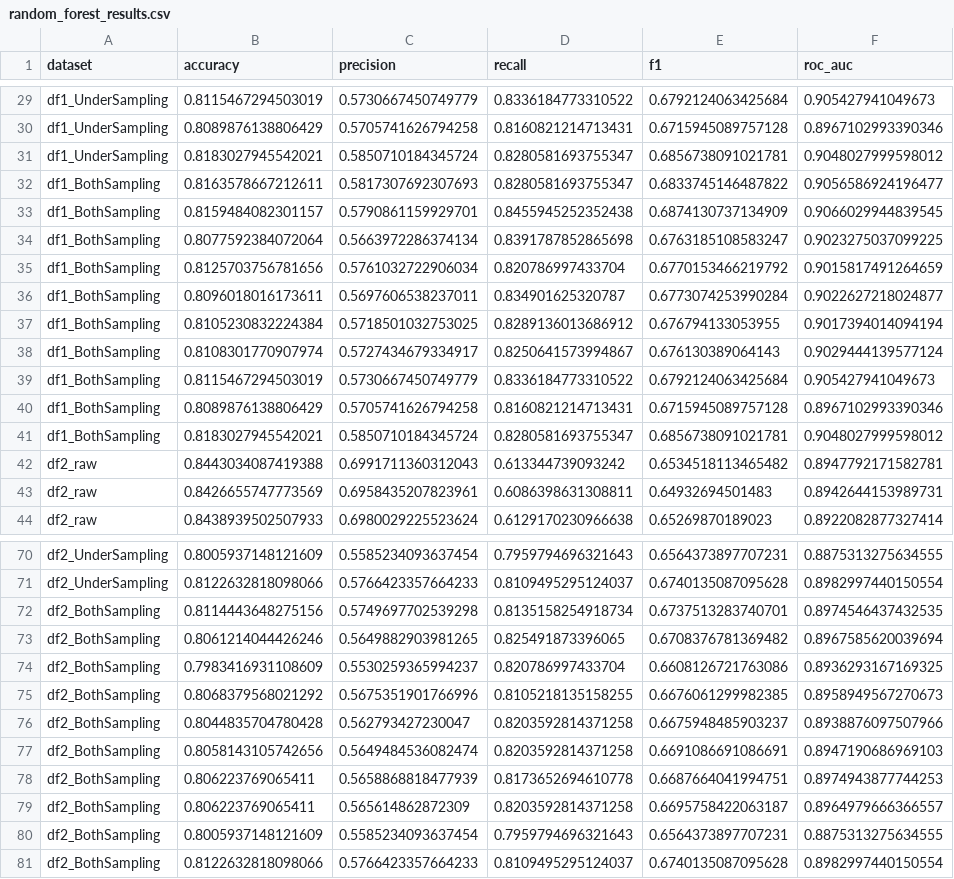
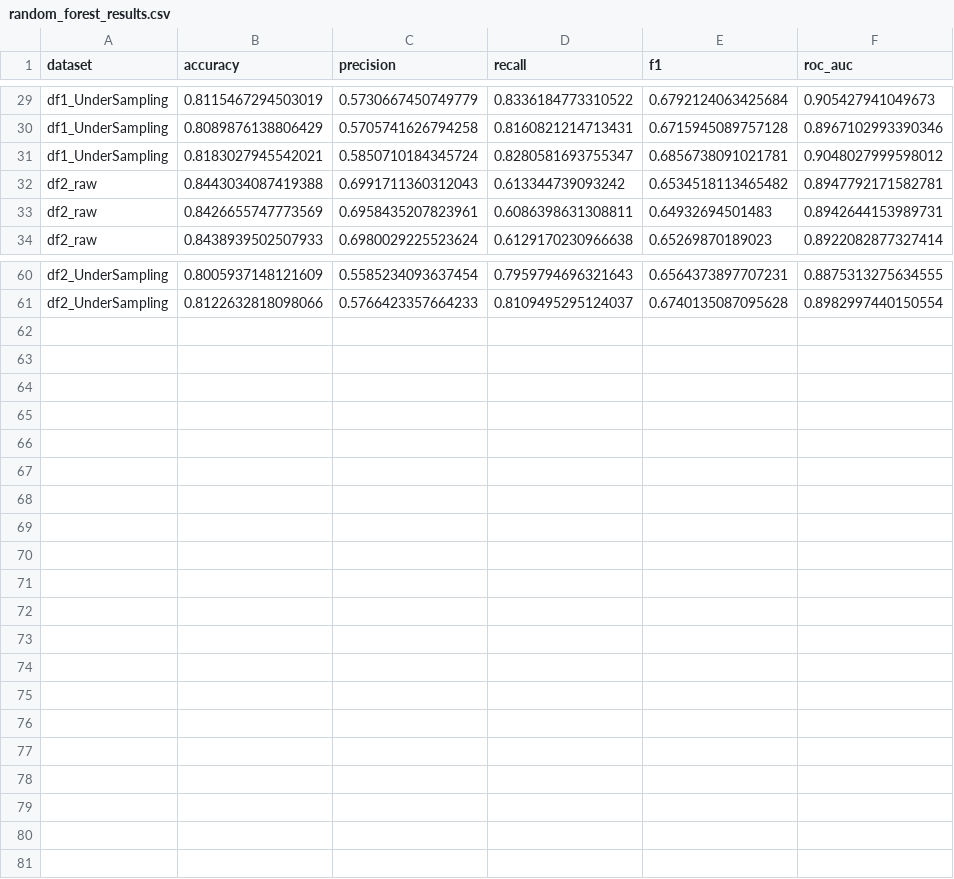
Before and after one commit to xHuGODx/TAA-Project, a CSV file: random_forest_results.csv, drawn as a sheet; only a part is shown, gaps mark what is left out.

```diff
--- a/random_forest_results.csv
+++ b/random_forest_results.csv
@@ -31,12 +31,2 @@ df1_UnderSampling,0.8089876138806429,0.5705741626794258,0.8160821214713431,0.671
 df1_UnderSampling,0.8183027945542021,0.5850710184345724,0.8280581693755347,0.6856738091021781,0.9048027999598012
-df1_BothSampling,0.8163578667212611,0.5817307692307693,0.8280581693755347,0.6833745146487822,0.9056586924196477
-df1_BothSampling,0.8159484082301157,0.5790861159929701,0.8455945252352438,0.6874130737134909,0.9066029944839545
-df1_BothSampling,0.8077592384072064,0.5663972286374134,0.8391787852865698,0.6763185108583247,0.9023275037099225
-df1_BothSampling,0.8125703756781656,0.5761032722906034,0.820786997433704,0.6770153466219792,0.9015817491264659
-df1_BothSampling,0.8096018016173611,0.5697606538237011,0.834901625320787,0.6773074253990284,0.9022627218024877
-df1_BothSampling,0.8105230832224384,0.5718501032753025,0.8289136013686912,0.676794133053955,0.9017394014094194
-df1_BothSampling,0.8108301770907974,0.5727434679334917,0.8250641573994867,0.676130389064143,0.9029444139577124
-df1_BothSampling,0.8115467294503019,0.5730667450749779,0.8336184773310522,0.6792124063425684,0.905427941049673
-df1_BothSampling,0.8089876138806429,0.5705741626794258,0.8160821214713431,0.6715945089757128,0.8967102993390346
-df1_BothSampling,0.8183027945542021,0.5850710184345724,0.8280581693755347,0.6856738091021781,0.9048027999598012
 df2_raw,0.8443034087419388,0.6991711360312043,0.613344739093242,0.6534518113465482,0.8947792171582781
@@ -71,11 +61 @@ df2_UnderSampling,0.8005937148121609,0.5585234093637454,0.7959794696321643,0.656
 df2_UnderSampling,0.8122632818098066,0.5766423357664233,0.8109495295124037,0.6740135087095628,0.8982997440150554
-df2_BothSampling,0.8114443648275156,0.5749697702539298,0.8135158254918734,0.6737513283740701,0.8974546437432535
-df2_BothSampling,0.8061214044426246,0.5649882903981265,0.825491873396065,0.6708376781369482,0.8967585620039694
-df2_BothSampling,0.7983416931108609,0.5530259365994237,0.820786997433704,0.6608126721763086,0.8936293167169325
-df2_BothSampling,0.8068379568021292,0.5675351901766996,0.8105218135158255,0.6676061299982385,0.8958949567270673
-df2_BothSampling,0.8044835704780428,0.562793427230047,0.8203592814371258,0.6675948485903237,0.8938876097507966
-df2_BothSampling,0.8058143105742656,0.5649484536082474,0.8203592814371258,0.6691086691086691,0.8947190686969103
-df2_BothSampling,0.806223769065411,0.5658868818477939,0.8173652694610778,0.6687664041994751,0.8974943877744253
-df2_BothSampling,0.806223769065411,0.565614862872309,0.8203592814371258,0.6695758422063187,0.8964979666366557
-df2_BothSampling,0.8005937148121609,0.5585234093637454,0.7959794696321643,0.6564373897707231,0.8875313275634555
-df2_BothSampling,0.8122632818098066,0.5766423357664233,0.8109495295124037,0.6740135087095628,0.8982997440150554
```
Also changed, not shown: logistic_results.csv, xgboost_results.csv, 1 other file.
